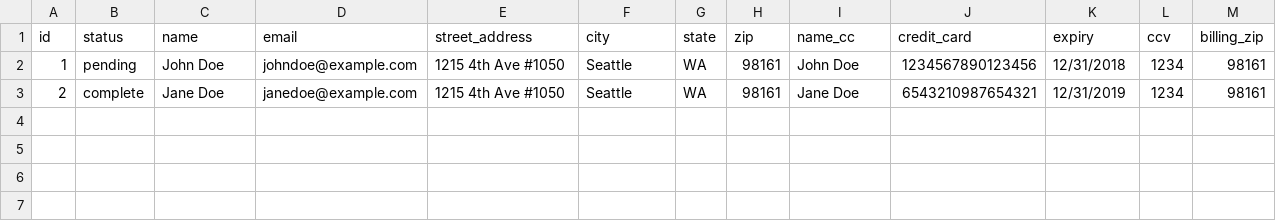
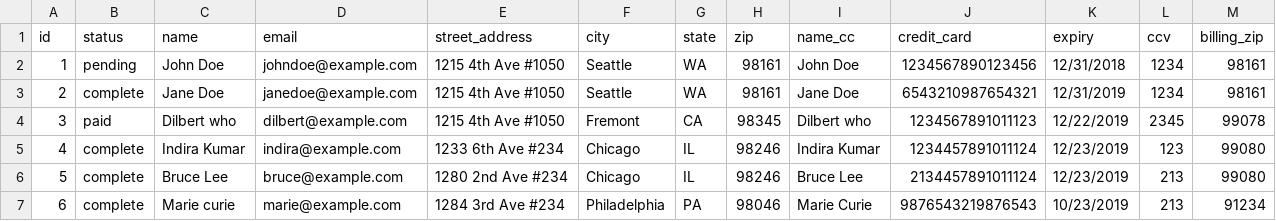
Before and after one commit to Ada-C9/betsy, a CSV file: db/seed-data/orders.csv, drawn as a sheet; the diff names each change by its address in the sheet, - before the commit and + after, or states it on an @@ line.

Commit message:
Add some more data

```diff
--- a/db/seed-data/orders.csv
+++ b/db/seed-data/orders.csv
+row 4: 3 | paid | Dilbert who | dilbert@example.com | 1215 4th Ave #1050 | Fremont | CA | 98345 | Dilbert who | 1234567891011123 | 12/22/2019 | 2345 | 99078
+row 5: 4 | complete | Indira Kumar | indira@example.com | 1233 6th Ave #234 | Chicago | IL | 98246 | Indira Kumar | 1234457891011124 | 12/23/2019 | 123 | 99080
+row 6: 5 | complete | Bruce Lee | bruce@example.com | 1280 2nd Ave #234 | Chicago | IL | 98246 | Bruce Lee | 2134457891011124 | 12/23/2019 | 213 | 99080
+row 7: 6 | complete | Marie curie | marie@example.com | 1284 3rd Ave #234 | Philadelphia | PA | 98046 | Marie Curie | 9876543219876543 | 10/23/2019 | 213 | 91234
```
Also changed, not shown: db/seed-data/products.csv, 2 other files.
